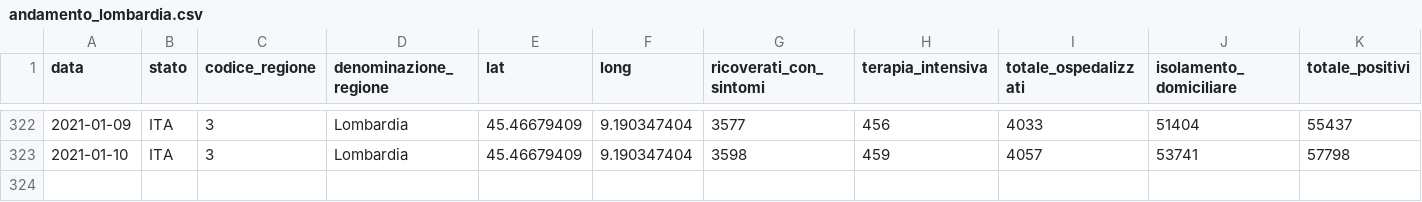
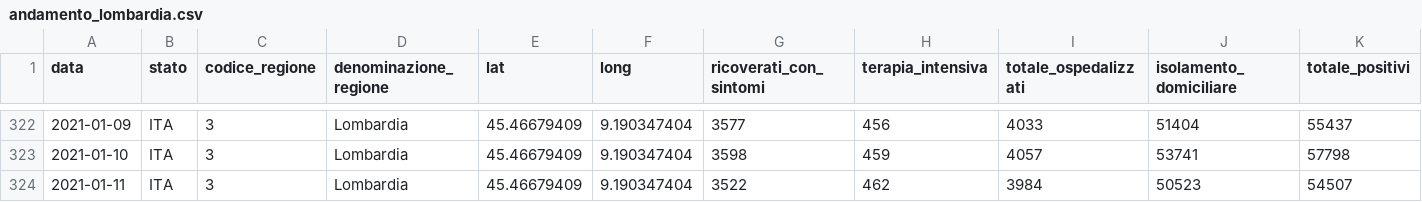
Before and after one commit to sergiocima/Report-COVID-19, a CSV file: andamento_lombardia.csv, drawn as a sheet; only a part is shown, gaps mark what is left out; rows hold the shown columns only; the diff names each change by its address in the sheet, - before the commit and + after, or states it on an @@ line.

```diff
--- a/andamento_lombardia.csv
+++ b/andamento_lombardia.csv
+row 324: 2021-01-11 | ITA | 3 | Lombardia | 45.46679409 | 9.190347404 | 3522 | 462 | 3984 | 50523 | 54507
```
Also changed, not shown: andamento-italia-no-lomb.csv, casi_province_lombardia.csv, 9 other files.
